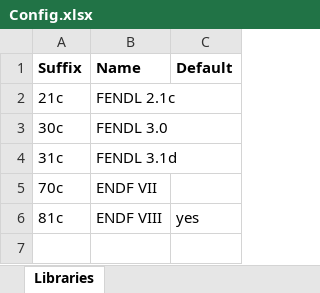
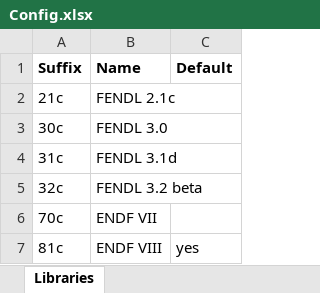
Before and after one commit to JADE-V-V/JADE, an Excel workbook: Default Settings/Config.xlsx, sheet Libraries, drawn as a sheet; values as stored, in another font and other column widths than the file's, no borders; the diff names each change by its address in the sheet, - before the commit and + after, or states it on an @@ line.

```diff
--- a/Default Settings/Config.xlsx (sheet Libraries)
+++ b/Default Settings/Config.xlsx (sheet Libraries)
+row 5: 32c | FENDL 3.2 beta
```
Also changed, not shown: Default Settings/ITER_1D.xlsx, 3 other files.
